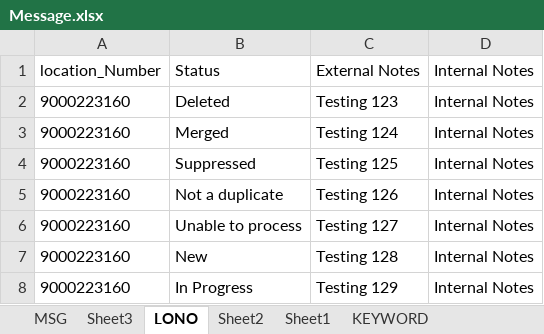
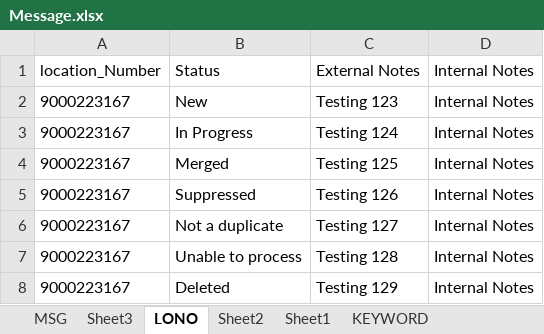
Before and after one commit to DAC-Projects/DACAutomation, an Excel workbook: data/Message.xlsx, sheet LONO, drawn as a sheet; values as stored, in another font and other column widths than the file's, no borders; removed rows and columns are numbered as before the commit, all else as after; the diff names each change by its address in the sheet, - before the commit and + after, or states it on an @@ line.

```diff
--- a/data/Message.xlsx (sheet LONO)
+++ b/data/Message.xlsx (sheet LONO)
-A2: 9000223160
+A2: 9000223167
-B2: Deleted
+B2: New
+row 3: 9000223167 | In Progress | Testing 124 | Internal Notes
-A4:A7: 9000223160
+A4:A7: 9000223167
-C4: Testing 124
+C4: Testing 125
-C5: Testing 125
+C5: Testing 126
-C6: Testing 126
+C6: Testing 127
-C7: Testing 127
+C7: Testing 128
-row 7: 9000223160 | New | Testing 128 | Internal Notes
-A8: 9000223160
+A8: 9000223167
-B8: In Progress
+B8: Deleted
```
Also changed, not shown: data/Filter.xlsx, 5 other files.
